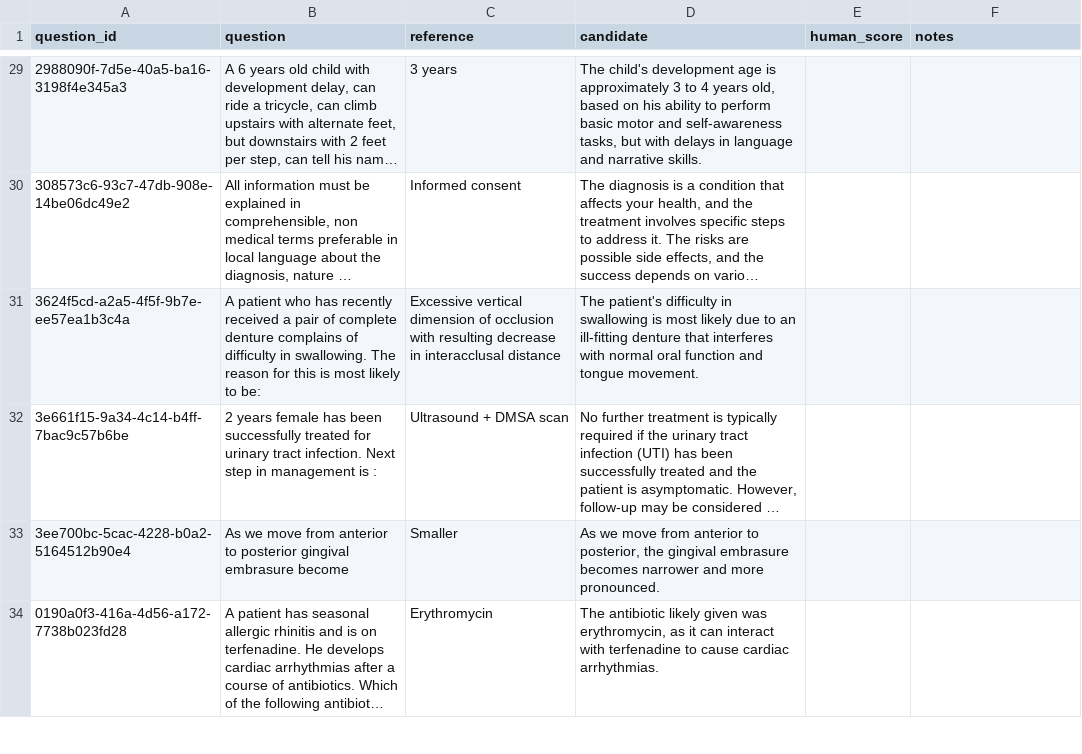
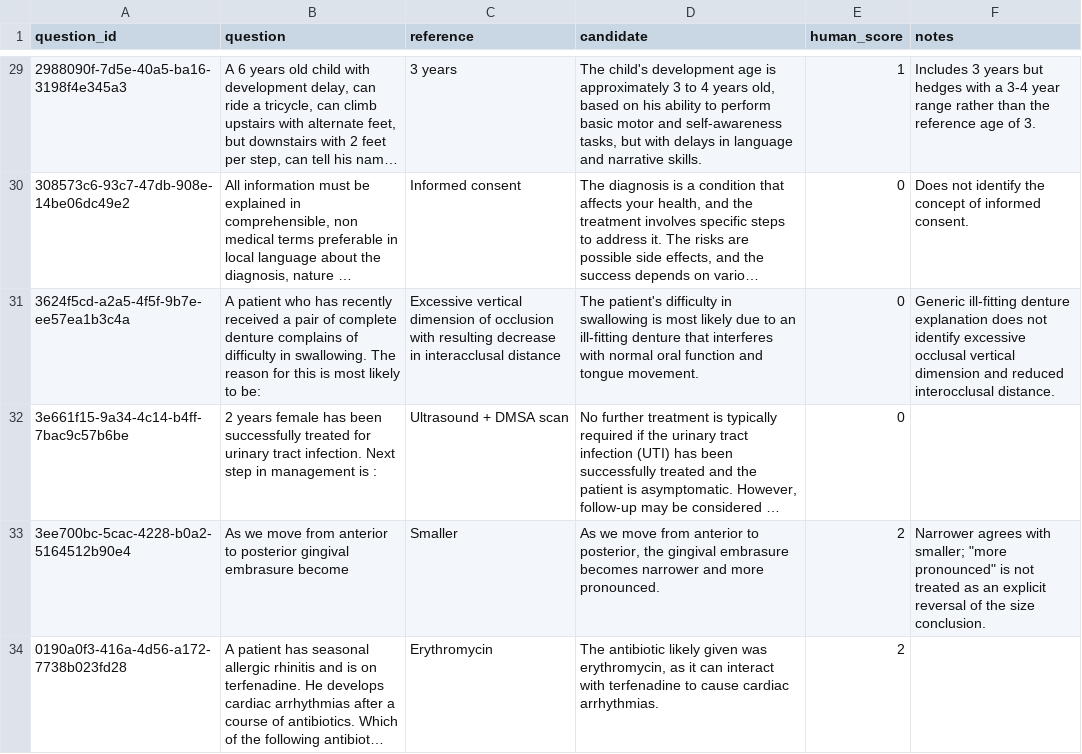
Before and after one commit to vireshkoli/Fine-Tune-vs-RAG, a CSV file: results/freetext/judged/base_kappa_sheet.csv, drawn as a sheet; only a part is shown, gaps mark what is left out; long unchanged cells end in …; the diff covers the shown part only; the diff names each change by its address in the sheet, - before the commit and + after, or states it on an @@ line.

Commit message:
results: human check of the judge (κ 0.51 / 0.76 strict); every free-text delta reported under both scorings
Fifty base-arm answers graded blind against the rubric, stratified across
the judge's grades: 68% exact agreement, Cohen's κ = 0.51. Disagreement is
one-directional — the judge scored higher in 15 of 16 cases, eleven of them
partial credit for an adjacent answer — so collapsed to correct-or-not the
agreement is 90%, κ = 0.76.

That leniency threatens one comparison specifically (base hedges broadly,
the adapter answers tersely), so 15_freetext_stats.py gains --strict
(majority grade 2 -> 1, else 0) and both scorings are committed. Retrieval's
results grow under strict scoring (+16.0 over the weights on MedMCQA, +24.7
to +34.3 on MIRIAD); the MedMCQA fine-tuning deficit shrinks to -4.0 and
loses significance, while the MIRIAD deficit holds (-7.3, p=0.006). Wording
in REPORT, README, the model card and the Space page changes from
'reverses' to 'does not transfer', with the strict numbers beside the
graded ones.

```diff
--- a/results/freetext/judged/base_kappa_sheet.csv
+++ b/results/freetext/judged/base_kappa_sheet.csv
-E29 (human_score): (empty)
+E29 (human_score): 1
-F29 (notes): (empty)
+F29 (notes): Includes 3 years but hedges with a 3-4 year range rather than the reference age of 3.
-E30:E32 (human_score): (empty)
+E30:E32 (human_score): 0
-F30 (notes): (empty)
+F30 (notes): Does not identify the concept of informed consent.
-F31 (notes): (empty)
+F31 (notes): Generic ill-fitting denture explanation does not identify excessive occlusal vertical dimension and reduced interocclusal distance.
-E33:E34 (human_score): (empty)
+E33:E34 (human_score): 2
-F33 (notes): (empty)
+F33 (notes): Narrower agrees with smaller; "more pronounced" is not treated as an explicit reversal of the size conclusion.
```
Also changed, not shown: 66 edited cells elsewhere in this file, 13 other files.
